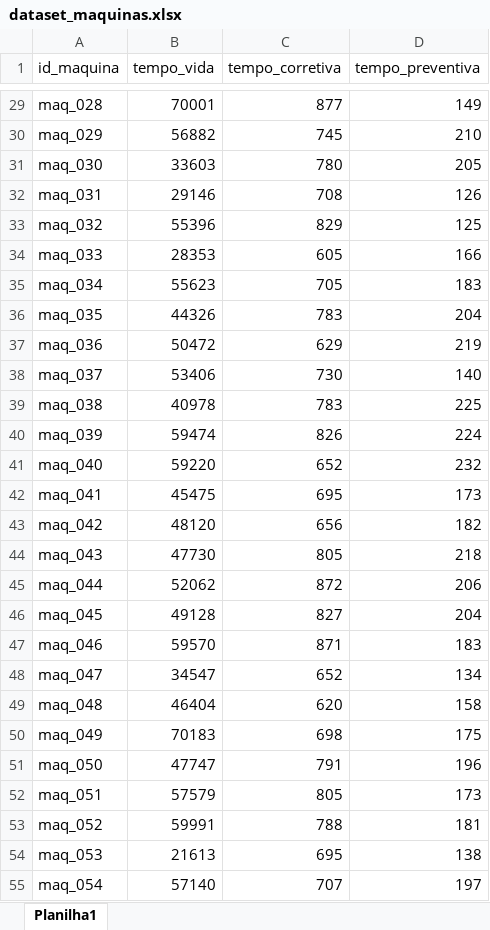
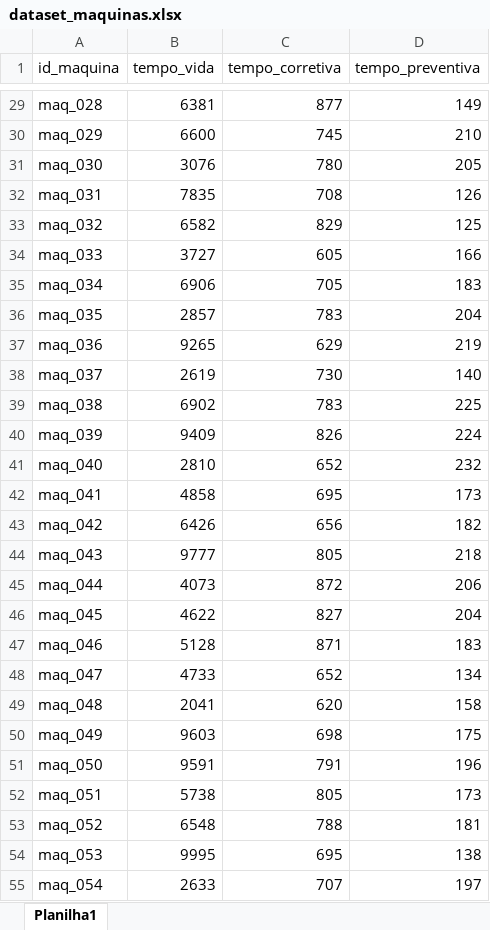
Before and after one commit to djonquadras/Production_Scheduling_RL, an Excel workbook: inputs/dataset_maquinas.xlsx, sheet Planilha1, drawn as a sheet; only a part is shown, gaps mark what is left out; values as stored, in another font and other column widths than the file's, no borders; the diff covers the shown part only; the diff names each change by its address in the sheet, - before the commit and + after, or states it on an @@ line.

```diff
--- a/inputs/dataset_maquinas.xlsx (sheet Planilha1)
+++ b/inputs/dataset_maquinas.xlsx (sheet Planilha1)
-B29 (tempo_vida): 70001
+B29 (tempo_vida): 6381
-B30 (tempo_vida): 56882
+B30 (tempo_vida): 6600
-B31 (tempo_vida): 33603
+B31 (tempo_vida): 3076
-B32 (tempo_vida): 29146
+B32 (tempo_vida): 7835
-B33 (tempo_vida): 55396
+B33 (tempo_vida): 6582
-B34 (tempo_vida): 28353
+B34 (tempo_vida): 3727
-B35 (tempo_vida): 55623
+B35 (tempo_vida): 6906
-B36 (tempo_vida): 44326
+B36 (tempo_vida): 2857
-B37 (tempo_vida): 50472
+B37 (tempo_vida): 9265
-B38 (tempo_vida): 53406
+B38 (tempo_vida): 2619
-B39 (tempo_vida): 40978
+B39 (tempo_vida): 6902
-B40 (tempo_vida): 59474
+B40 (tempo_vida): 9409
-B41 (tempo_vida): 59220
+B41 (tempo_vida): 2810
-B42 (tempo_vida): 45475
+B42 (tempo_vida): 4858
-B43 (tempo_vida): 48120
+B43 (tempo_vida): 6426
-B44 (tempo_vida): 47730
+B44 (tempo_vida): 9777
-B45 (tempo_vida): 52062
+B45 (tempo_vida): 4073
-B46 (tempo_vida): 49128
+B46 (tempo_vida): 4622
-B47 (tempo_vida): 59570
+B47 (tempo_vida): 5128
-B48 (tempo_vida): 34547
+B48 (tempo_vida): 4733
-B49 (tempo_vida): 46404
+B49 (tempo_vida): 2041
-B50 (tempo_vida): 70183
+B50 (tempo_vida): 9603
-B51 (tempo_vida): 47747
+B51 (tempo_vida): 9591
-B52 (tempo_vida): 57579
+B52 (tempo_vida): 5738
-B53 (tempo_vida): 59991
+B53 (tempo_vida): 6548
-B54 (tempo_vida): 21613
+B54 (tempo_vida): 9995
-B55 (tempo_vida): 57140
+B55 (tempo_vida): 2633
```
Also changed, not shown: 38 edited cells elsewhere in this sheet, inputs/dataset_ordens.xlsx, 6 other files.
